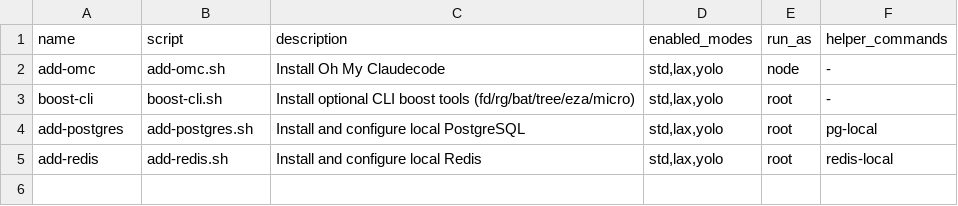
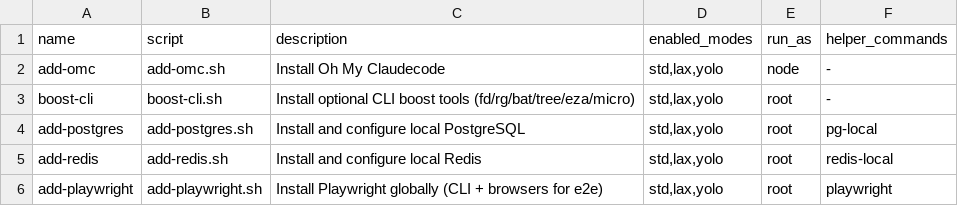
Before and after one commit to mitchell-wallace/dune, a TSV file: updated/addons/manifest.tsv, drawn as a sheet.

Commit message:
feat(addons): add support for playwright

```diff
--- a/updated/addons/manifest.tsv
+++ b/updated/addons/manifest.tsv
@@ -5 +5,2 @@ add-postgres	add-postgres.sh	Install and configure local PostgreSQL	std,lax,yolo
 add-redis	add-redis.sh	Install and configure local Redis	std,lax,yolo	root	redis-local
+add-playwright	add-playwright.sh	Install Playwright globally (CLI + browsers for e2e)	std,lax,yolo	root	playwright
```
Also changed, not shown: 4 other files.
